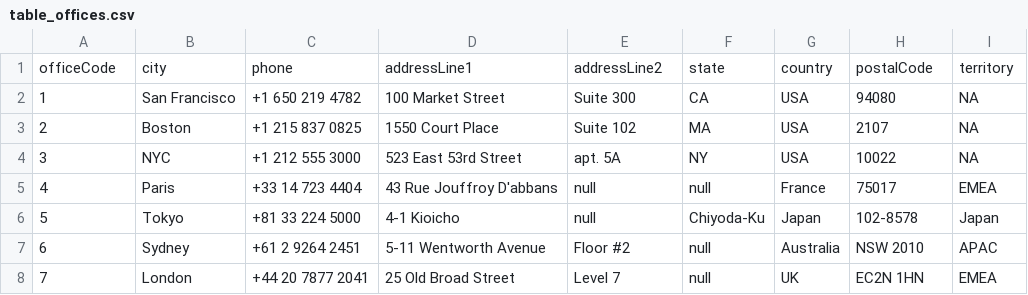
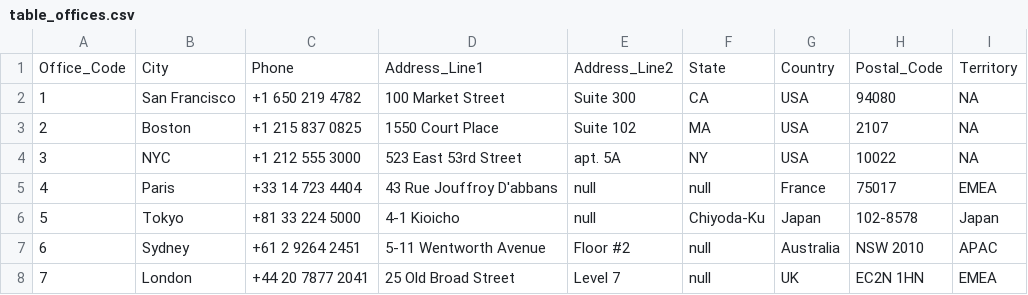
Before and after one commit to yh-alice-chen/Customers-and-Products-Analysis, a CSV file: table_offices.csv, drawn as a sheet; removed rows and columns are numbered as before the commit, all else as after; the diff names each change by its address in the sheet, - before the commit and + after, or states it on an @@ line.

Commit message:
Update table

```diff
--- a/table_offices.csv
+++ b/table_offices.csv
-row 1: officeCode | city | phone | addressLine1 | addressLine2 | state | country | postalCode | territory
+row 1: Office_Code | City | Phone | Address_Line1 | Address_Line2 | State | Country | Postal_Code | Territory
```
